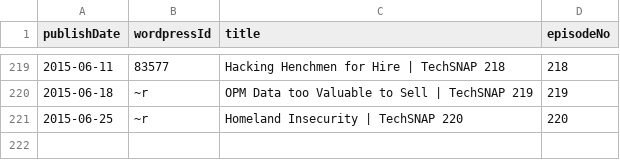
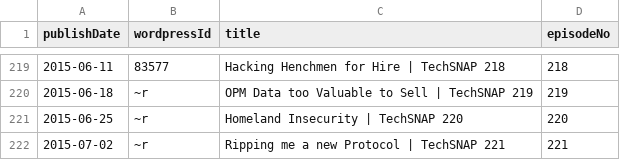
Before and after one commit to Cj-Malone/jb_data, a CSV file: shows/snap.csv, drawn as a sheet; only a part is shown, gaps mark what is left out; the diff names each change by its address in the sheet, - before the commit and + after, or states it on an @@ line.

Commit message:
snap221

```diff
--- a/shows/snap.csv
+++ b/shows/snap.csv
+row 222: 2015-07-02 | ~r | Ripping me a new Protocol | TechSNAP 221 | 221
```
